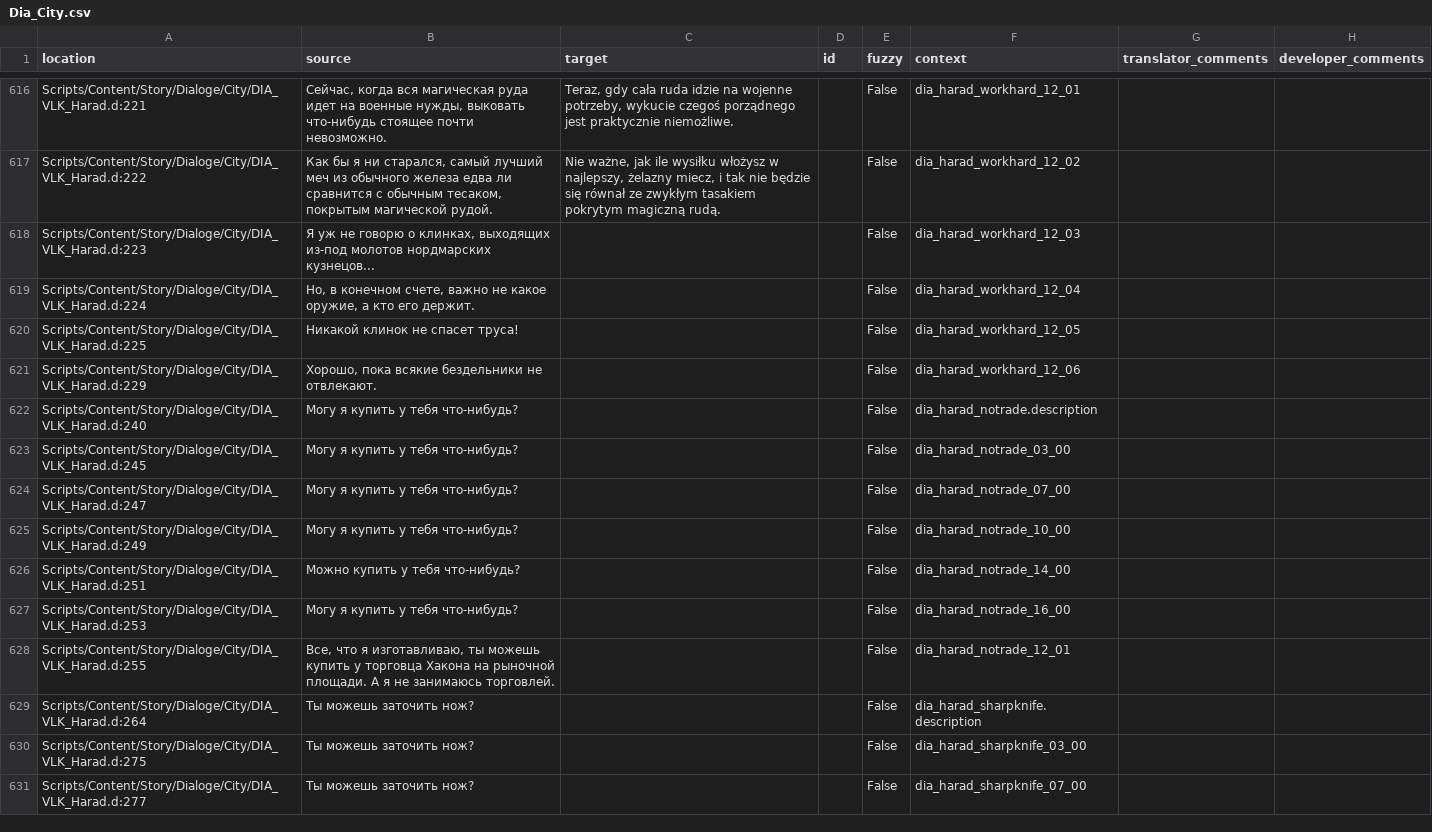
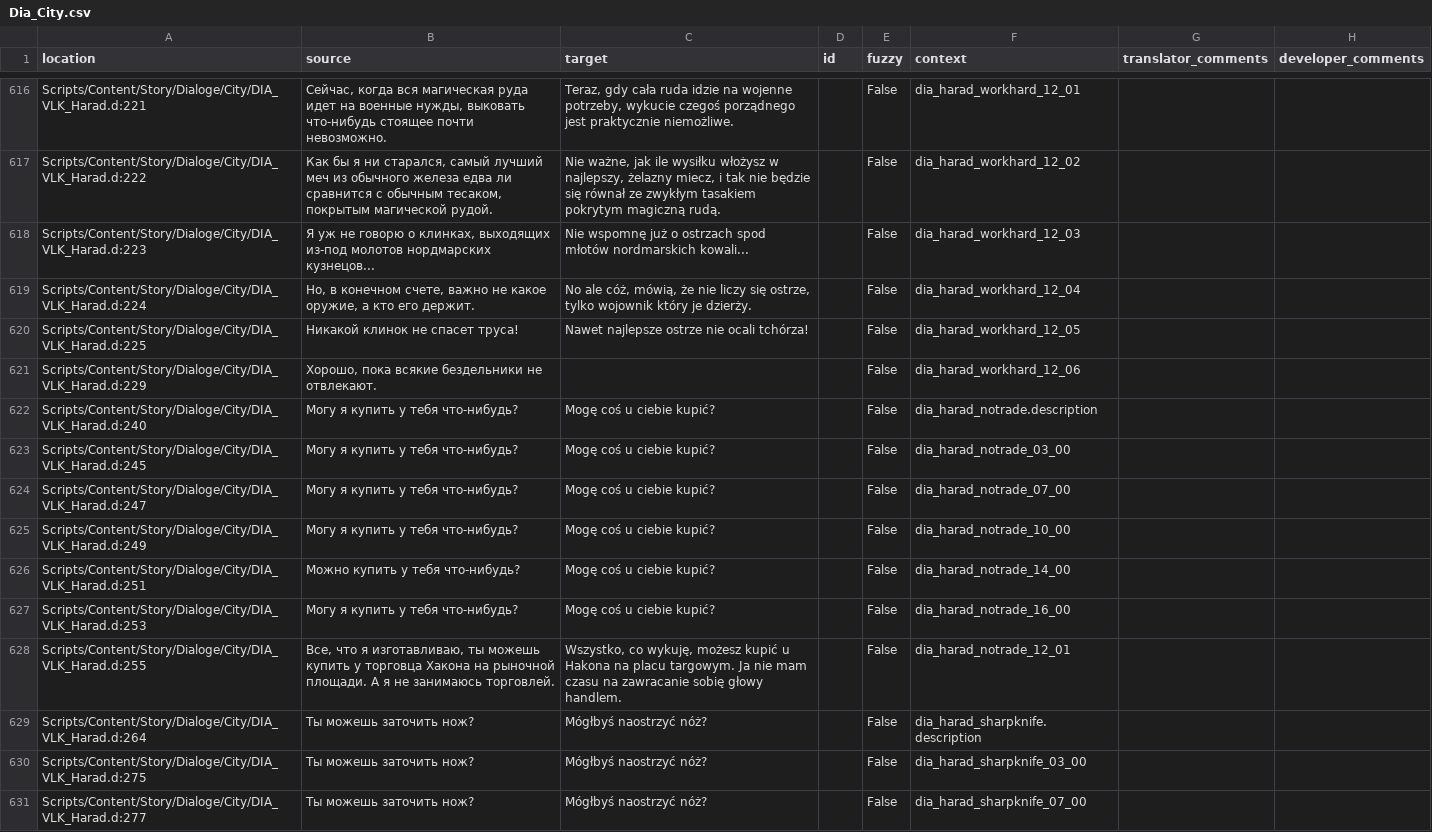
Before and after one commit to auronen/Mushroomers-Gothic-II-NoR-Mod-, a CSV file: .translations/pl/Dia_City.csv, drawn as a sheet; only a part is shown, gaps mark what is left out; the diff covers the shown part only.

Commit message:
Translated using Weblate (Polish)
Currently translated at 45.9% (585 of 1273 strings)

Translation: Mushroomers/Dia_City
Translate-URL: http://weblate.cokoliv.eu/projects/mushroomers/dia_city/pl/

```diff
--- a/.translations/pl/Dia_City.csv
+++ b/.translations/pl/Dia_City.csv
@@ -617,15 +617,15 @@
 "Scripts/Content/Story/Dialoge/City/DIA_VLK_Harad.d:222","Как бы я ни старался, самый лучший меч из обычного железа едва ли сравнится с обычным тесаком, покрытым магической рудой.","Nie ważne, jak ile wysiłku włożysz w najlepszy, żelazny miecz, i tak nie będzie się równał ze zwykłym tasakiem pokrytym magiczną rudą.","","False","dia_harad_workhard_12_02","",""
-"Scripts/Content/Story/Dialoge/City/DIA_VLK_Harad.d:223","Я уж не говорю о клинках, выходящих из-под молотов нордмарских кузнецов...","","","False","dia_harad_workhard_12_03","",""
-"Scripts/Content/Story/Dialoge/City/DIA_VLK_Harad.d:224","Но, в конечном счете, важно не какое оружие, а кто его держит.","","","False","dia_harad_workhard_12_04","",""
-"Scripts/Content/Story/Dialoge/City/DIA_VLK_Harad.d:225","Никакой клинок не спасет труса!","","","False","dia_harad_workhard_12_05","",""
+"Scripts/Content/Story/Dialoge/City/DIA_VLK_Harad.d:223","Я уж не говорю о клинках, выходящих из-под молотов нордмарских кузнецов...","Nie wspomnę już o ostrzach spod młotów nordmarskich kowali...","","False","dia_harad_workhard_12_03","",""
+"Scripts/Content/Story/Dialoge/City/DIA_VLK_Harad.d:224","Но, в конечном счете, важно не какое оружие, а кто его держит.","No ale cóż, mówią, że nie liczy się ostrze, tylko wojownik który je dzierży.","","False","dia_harad_workhard_12_04","",""
+"Scripts/Content/Story/Dialoge/City/DIA_VLK_Harad.d:225","Никакой клинок не спасет труса!","Nawet najlepsze ostrze nie ocali tchórza!","","False","dia_harad_workhard_12_05","",""
 "Scripts/Content/Story/Dialoge/City/DIA_VLK_Harad.d:229","Хорошо, пока всякие бездельники не отвлекают.","","","False","dia_harad_workhard_12_06","",""
-"Scripts/Content/Story/Dialoge/City/DIA_VLK_Harad.d:240","Могу я купить у тебя что-нибудь?","","","False","dia_harad_notrade.description","",""
-"Scripts/Content/Story/Dialoge/City/DIA_VLK_Harad.d:245","Могу я купить у тебя что-нибудь?","","","False","dia_harad_notrade_03_00","",""
-"Scripts/Content/Story/Dialoge/City/DIA_VLK_Harad.d:247","Могу я купить у тебя что-нибудь?","","","False","dia_harad_notrade_07_00","",""
-"Scripts/Content/Story/Dialoge/City/DIA_VLK_Harad.d:249","Могу я купить у тебя что-нибудь?","","","False","dia_harad_notrade_10_00","",""
-"Scripts/Content/Story/Dialoge/City/DIA_VLK_Harad.d:251","Можно купить у тебя что-нибудь?","","","False","dia_harad_notrade_14_00","",""
-"Scripts/Content/Story/Dialoge/City/DIA_VLK_Harad.d:253","Могу я купить у тебя что-нибудь?","","","False","dia_harad_notrade_16_00","",""
-"Scripts/Content/Story/Dialoge/City/DIA_VLK_Harad.d:255","Все, что я изготавливаю, ты можешь купить у торговца Хакона на рыночной площади. А я не занимаюсь торговлей.","","","False","dia_harad_notrade_12_01","",""
-"Scripts/Content/Story/Dialoge/City/DIA_VLK_Harad.d:264","Ты можешь заточить нож?","","","False","dia_harad_sharpknife.description","",""
-"Scripts/Content/Story/Dialoge/City/DIA_VLK_Harad.d:275","Ты можешь заточить нож?","","","False","dia_harad_sharpknife_03_00","",""
-"Scripts/Content/Story/Dialoge/City/DIA_VLK_Harad.d:277","Ты можешь заточить нож?","","","False","dia_harad_sharpknife_07_00","",""
+"Scripts/Content/Story/Dialoge/City/DIA_VLK_Harad.d:240","Могу я купить у тебя что-нибудь?","Mogę coś u ciebie kupić?","","False","dia_harad_notrade.description","",""
+"Scripts/Content/Story/Dialoge/City/DIA_VLK_Harad.d:245","Могу я купить у тебя что-нибудь?","Mogę coś u ciebie kupić?","","False","dia_harad_notrade_03_00","",""
+"Scripts/Content/Story/Dialoge/City/DIA_VLK_Harad.d:247","Могу я купить у тебя что-нибудь?","Mogę coś u ciebie kupić?","","False","dia_harad_notrade_07_00","",""
+"Scripts/Content/Story/Dialoge/City/DIA_VLK_Harad.d:249","Могу я купить у тебя что-нибудь?","Mogę coś u ciebie kupić?","","False","dia_harad_notrade_10_00","",""
+"Scripts/Content/Story/Dialoge/City/DIA_VLK_Harad.d:251","Можно купить у тебя что-нибудь?","Mogę coś u ciebie kupić?","","False","dia_harad_notrade_14_00","",""
+"Scripts/Content/Story/Dialoge/City/DIA_VLK_Harad.d:253","Могу я купить у тебя что-нибудь?","Mogę coś u ciebie kupić?","","False","dia_harad_notrade_16_00","",""
+"Scripts/Content/Story/Dialoge/City/DIA_VLK_Harad.d:255","Все, что я изготавливаю, ты можешь купить у торговца Хакона на рыночной площади. А я не занимаюсь торговлей.","Wszystko, co wykuję, możesz kupić u Hakona na placu targowym. Ja nie mam czasu na zawracanie sobię głowy handlem.","","False","dia_harad_notrade_12_01","",""
+"Scripts/Content/Story/Dialoge/City/DIA_VLK_Harad.d:264","Ты можешь заточить нож?","Mógłbyś naostrzyć nóż?","","False","dia_harad_sharpknife.description","",""
+"Scripts/Content/Story/Dialoge/City/DIA_VLK_Harad.d:275","Ты можешь заточить нож?","Mógłbyś naostrzyć nóż?","","False","dia_harad_sharpknife_03_00","",""
+"Scripts/Content/Story/Dialoge/City/DIA_VLK_Harad.d:277","Ты можешь заточить нож?","Mógłbyś naostrzyć nóż?","","False","dia_harad_sharpknife_07_00","",""
```
Also changed, not shown: 39 edited cells elsewhere in this file.
